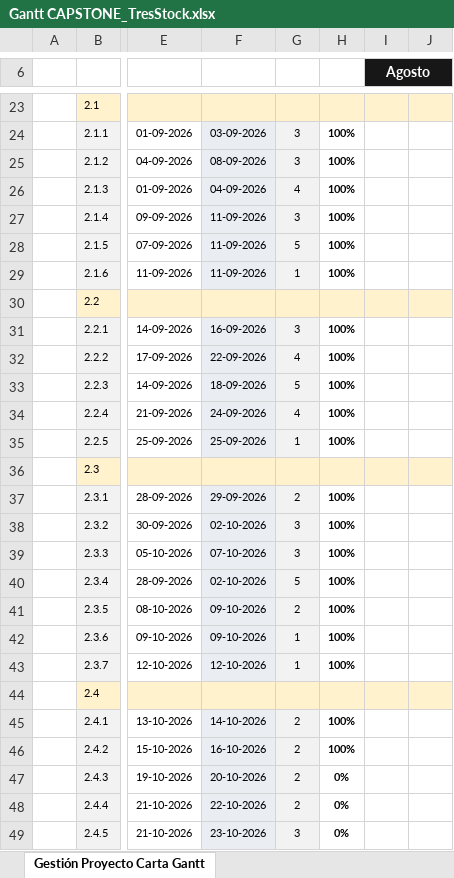
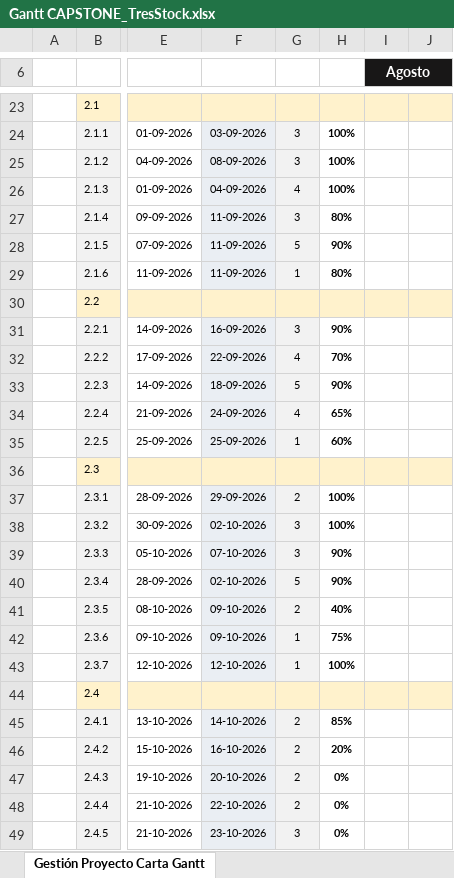
Before and after one commit to yasvillarroel/TresStock_, an Excel workbook: Fase 2/Evidencias Grupales/Gantt CAPSTONE_TresStock.xlsx, sheet Gestión Proyecto Carta Gantt, drawn as a sheet; only a part is shown, gaps mark what is left out; values as stored, in another font and other column widths than the file's, no borders; conditional formats not drawn; the diff names each change by its address in the sheet, - before the commit and + after, or states it on an @@ line.

Commit message:
Gantt Actualizada

```diff
--- a/Fase 2/Evidencias Grupales/Gantt CAPSTONE_TresStock.xlsx (sheet Gestión Proyecto Carta Gantt)
+++ b/Fase 2/Evidencias Grupales/Gantt CAPSTONE_TresStock.xlsx (sheet Gestión Proyecto Carta Gantt)
-H27: 100%
+H27: 80%
-H28: 100%
+H28: 90%
-H29: 100%
+H29: 80%
-H31: 100%
+H31: 90%
-H32: 100%
+H32: 70%
-H33: 100%
+H33: 90%
-H34: 100%
+H34: 65%
-H35: 100%
+H35: 60%
-H39:H40: 100%
+H39:H40: 90%
-H41: 100%
+H41: 40%
-H42: 100%
+H42: 75%
-H45: 100%
+H45: 85%
-H46: 100%
+H46: 20%
```
